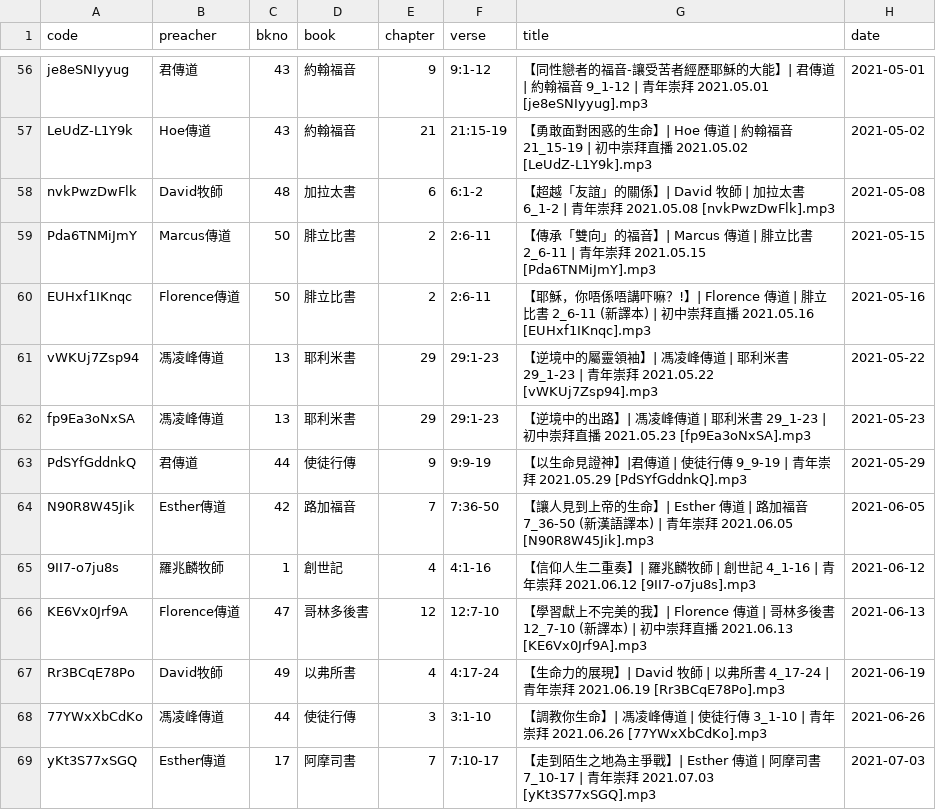
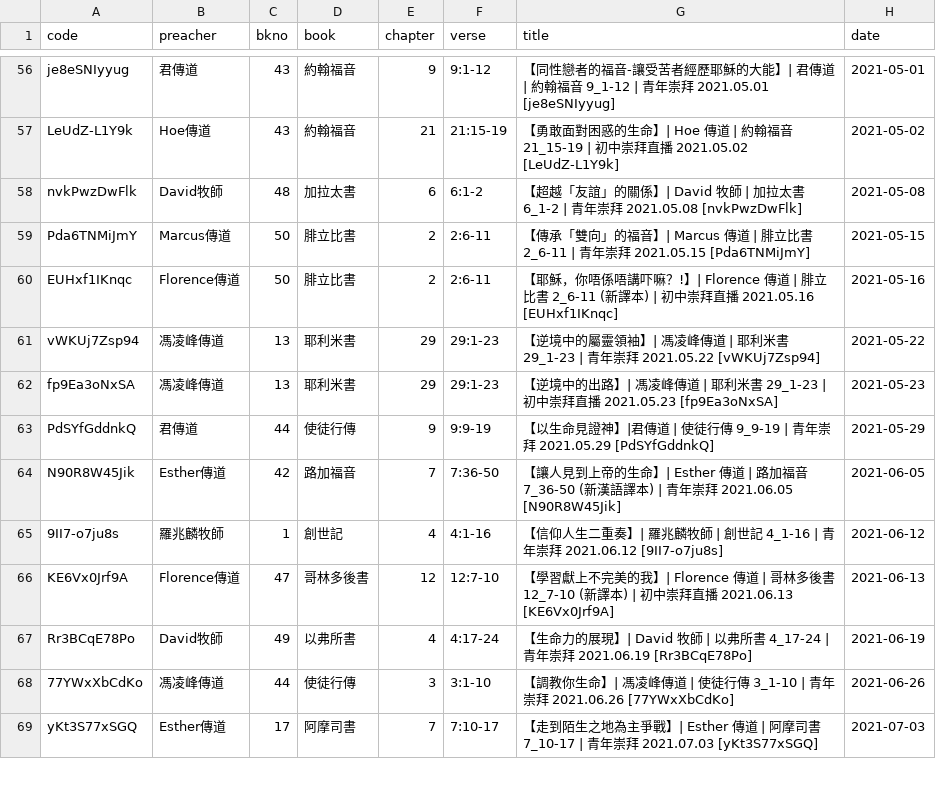
Before and after one commit to michaelchanwahyan/sermon-app, a CSV file: projects/YFCY/index_byt.csv, drawn as a sheet; only a part is shown, gaps mark what is left out; the diff covers the shown part only; the diff names each change by its address in the sheet, - before the commit and + after, or states it on an @@ line.

```diff
--- a/projects/YFCY/index_byt.csv
+++ b/projects/YFCY/index_byt.csv
-G56 (title): …崇拜 2021.05.01 [je8eSNIyyug].mp3
+G56 (title): …崇拜 2021.05.01 [je8eSNIyyug]
-G57 (title): …直播 2021.05.02 [LeUdZ-L1Y9k].mp3
+G57 (title): …直播 2021.05.02 [LeUdZ-L1Y9k]
-G58 (title): …崇拜 2021.05.08 [nvkPwzDwFlk].mp3
+G58 (title): …崇拜 2021.05.08 [nvkPwzDwFlk]
-G59 (title): …崇拜 2021.05.15 [Pda6TNMiJmY].mp3
+G59 (title): …崇拜 2021.05.15 [Pda6TNMiJmY]
-G60 (title): …直播 2021.05.16 [EUHxf1IKnqc].mp3
+G60 (title): …直播 2021.05.16 [EUHxf1IKnqc]
-G61 (title): …崇拜 2021.05.22 [vWKUj7Zsp94].mp3
+G61 (title): …崇拜 2021.05.22 [vWKUj7Zsp94]
-G62 (title): …直播 2021.05.23 [fp9Ea3oNxSA].mp3
+G62 (title): …直播 2021.05.23 [fp9Ea3oNxSA]
-G63 (title): …崇拜 2021.05.29 [PdSYfGddnkQ].mp3
+G63 (title): …崇拜 2021.05.29 [PdSYfGddnkQ]
-G64 (title): …崇拜 2021.06.05 [N90R8W45Jik].mp3
+G64 (title): …崇拜 2021.06.05 [N90R8W45Jik]
-G65 (title): …崇拜 2021.06.12 [9II7-o7ju8s].mp3
+G65 (title): …崇拜 2021.06.12 [9II7-o7ju8s]
-G66 (title): …直播 2021.06.13 [KE6Vx0Jrf9A].mp3
+G66 (title): …直播 2021.06.13 [KE6Vx0Jrf9A]
-G67 (title): …崇拜 2021.06.19 [Rr3BCqE78Po].mp3
+G67 (title): …崇拜 2021.06.19 [Rr3BCqE78Po]
-G68 (title): …崇拜 2021.06.26 [77YWxXbCdKo].mp3
+G68 (title): …崇拜 2021.06.26 [77YWxXbCdKo]
-G69 (title): …崇拜 2021.07.03 [yKt3S77xSGQ].mp3
+G69 (title): …崇拜 2021.07.03 [yKt3S77xSGQ]
```
Also changed, not shown: 152 edited cells elsewhere in this file, 2 other files.
